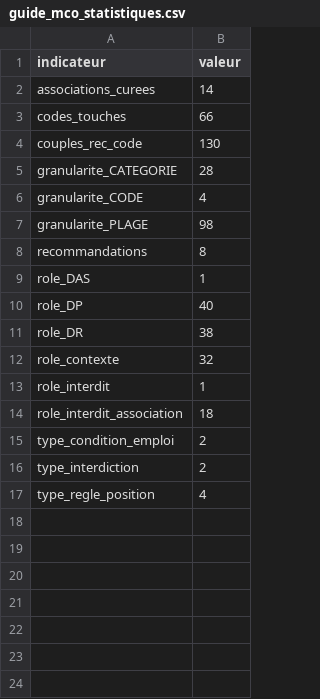
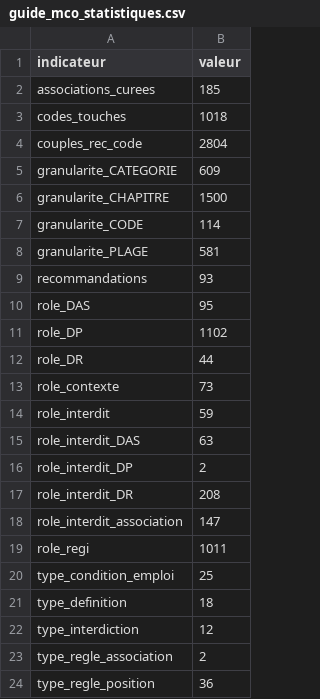
Before and after one commit to 24p11/recode-icd, a CSV file: reports/guide_mco_statistiques.csv, drawn as a sheet.

```diff
--- a/reports/guide_mco_statistiques.csv
+++ b/reports/guide_mco_statistiques.csv
@@ -1,17 +1,24 @@
 indicateur,valeur
-associations_curees,14
-codes_touches,66
-couples_rec_code,130
-granularite_CATEGORIE,28
-granularite_CODE,4
-granularite_PLAGE,98
-recommandations,8
-role_DAS,1
-role_DP,40
-role_DR,38
-role_contexte,32
-role_interdit,1
-role_interdit_association,18
-type_condition_emploi,2
-type_interdiction,2
-type_regle_position,4
+associations_curees,185
+codes_touches,1018
+couples_rec_code,2804
+granularite_CATEGORIE,609
+granularite_CHAPITRE,1500
+granularite_CODE,114
+granularite_PLAGE,581
+recommandations,93
+role_DAS,95
+role_DP,1102
+role_DR,44
+role_contexte,73
+role_interdit,59
+role_interdit_DAS,63
+role_interdit_DP,2
+role_interdit_DR,208
+role_interdit_association,147
+role_regi,1011
+type_condition_emploi,25
+type_definition,18
+type_interdiction,12
+type_regle_association,2
+type_regle_position,36
```
Also changed, not shown: 12 other files.
